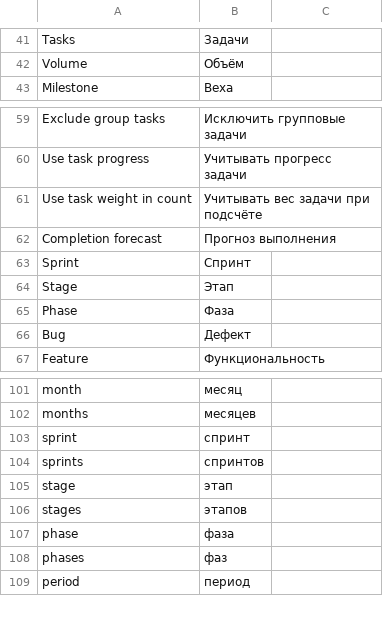
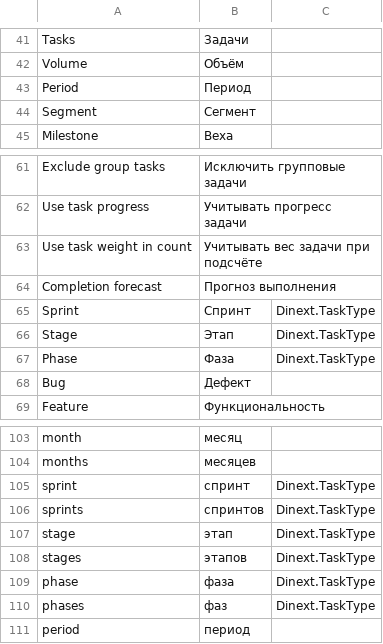
Before and after one commit to Dinext-pro/dinext-project-tasks-gantt, a CSV file: dinext_project_tasks_gantt/translations/ru.csv, drawn as a sheet; only a part is shown, gaps mark what is left out.

Commit message:
feat: enhance task type translation and period unit handling in burndown report
Introduce a new translation context for task types and implement a helper function to translate task type labels in both Python and JavaScript files. Update the burndown report logic to utilize these translations for period units, improving the clarity and usability of task type representations. Additionally, add new translations for period and segment in the Russian language CSV file.

```diff
--- a/dinext_project_tasks_gantt/translations/ru.csv
+++ b/dinext_project_tasks_gantt/translations/ru.csv
@@ -42,2 +42,4 @@
 "Volume","Объём",""
+"Period","Период",""
+"Segment","Сегмент",""
 "Milestone","Веха",""
@@ -62,5 +64,5 @@
 "Completion forecast","Прогноз выполнения",""
-"Sprint","Спринт",""
-"Stage","Этап",""
-"Phase","Фаза",""
+"Sprint","Спринт","Dinext.TaskType"
+"Stage","Этап","Dinext.TaskType"
+"Phase","Фаза","Dinext.TaskType"
 "Bug","Дефект",""
@@ -102,8 +104,8 @@
 "months","месяцев",""
-"sprint","спринт",""
-"sprints","спринтов",""
-"stage","этап",""
-"stages","этапов",""
-"phase","фаза",""
-"phases","фаз",""
+"sprint","спринт","Dinext.TaskType"
+"sprints","спринтов","Dinext.TaskType"
+"stage","этап","Dinext.TaskType"
+"stages","этапов","Dinext.TaskType"
+"phase","фаза","Dinext.TaskType"
+"phases","фаз","Dinext.TaskType"
 "period","период",""
```
Also changed, not shown: 2 other files.
